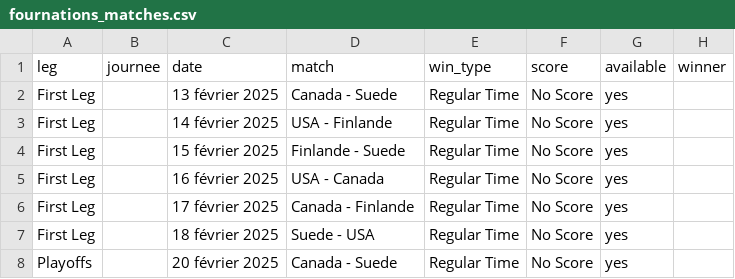
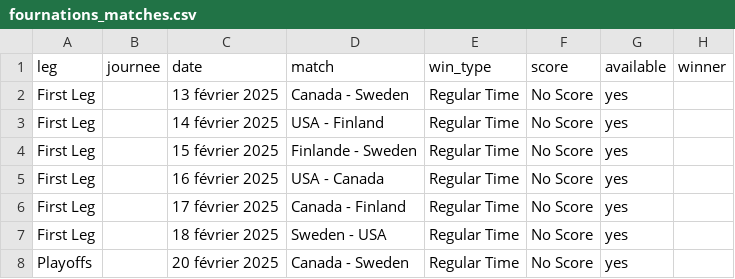
Before and after one commit to MauriceToast/Python_main, a CSV file: fournations_matches.csv, drawn as a sheet.

Commit message:
Update fournations_matches.csv

```diff
--- a/fournations_matches.csv
+++ b/fournations_matches.csv
@@ -1,8 +1,8 @@
 leg,journee,date,match,win_type,score,available,winner
-First Leg,,13 février 2025,Canada - Suede,Regular Time,No Score,yes,
-First Leg,,14 février 2025,USA - Finlande,Regular Time,No Score,yes,
-First Leg,,15 février 2025,Finlande - Suede,Regular Time,No Score,yes,
+First Leg,,13 février 2025,Canada - Sweden,Regular Time,No Score,yes,
+First Leg,,14 février 2025,USA - Finland,Regular Time,No Score,yes,
+First Leg,,15 février 2025,Finlande - Sweden,Regular Time,No Score,yes,
 First Leg,,16 février 2025,USA - Canada,Regular Time,No Score,yes,
-First Leg,,17 février 2025,Canada - Finlande,Regular Time,No Score,yes,
-First Leg,,18 février 2025,Suede - USA,Regular Time,No Score,yes,
-Playoffs,,20 février 2025,Canada - Suede,Regular Time,No Score,yes,
+First Leg,,17 février 2025,Canada - Finland,Regular Time,No Score,yes,
+First Leg,,18 février 2025,Sweden - USA,Regular Time,No Score,yes,
+Playoffs,,20 février 2025,Canada - Sweden,Regular Time,No Score,yes,
```
